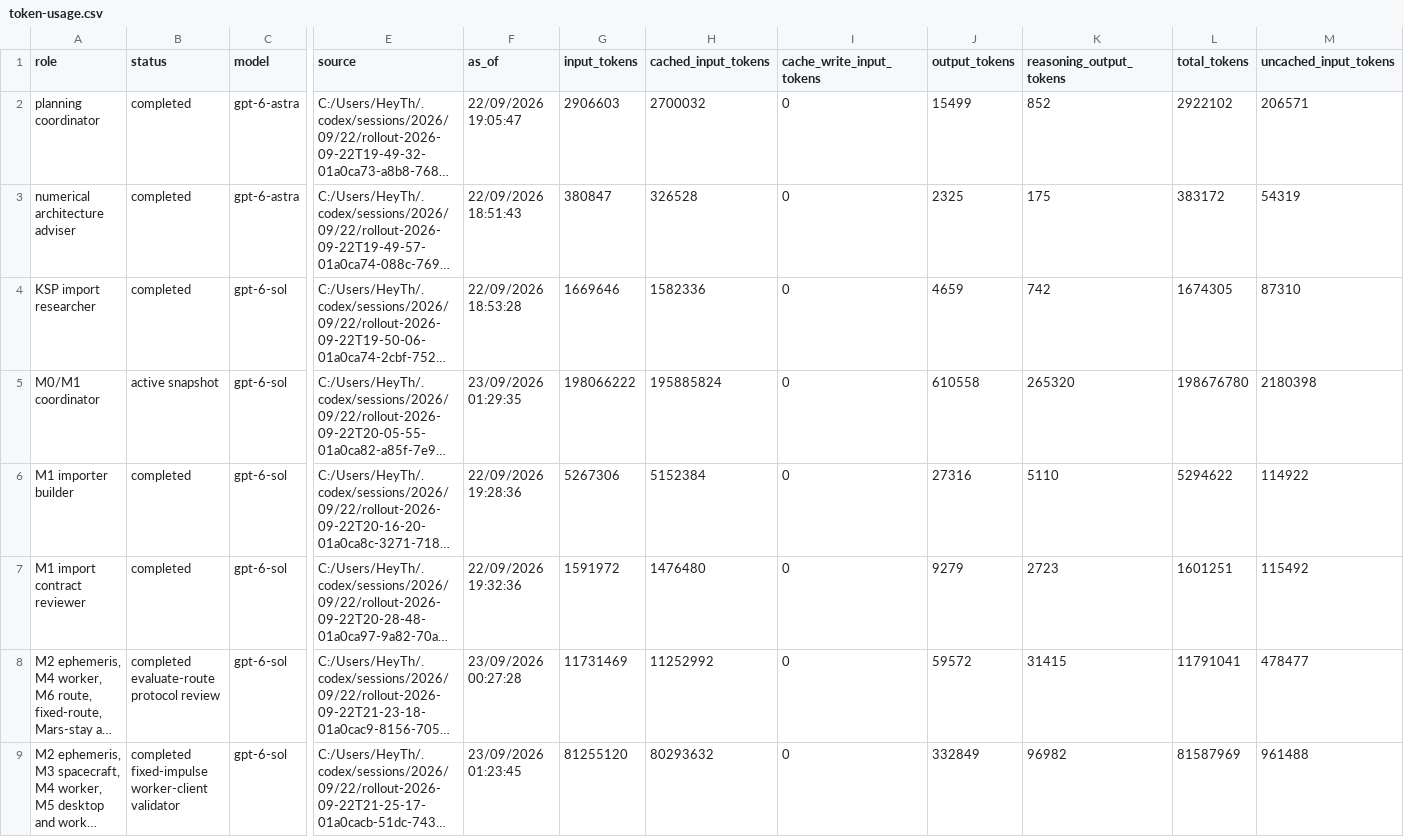
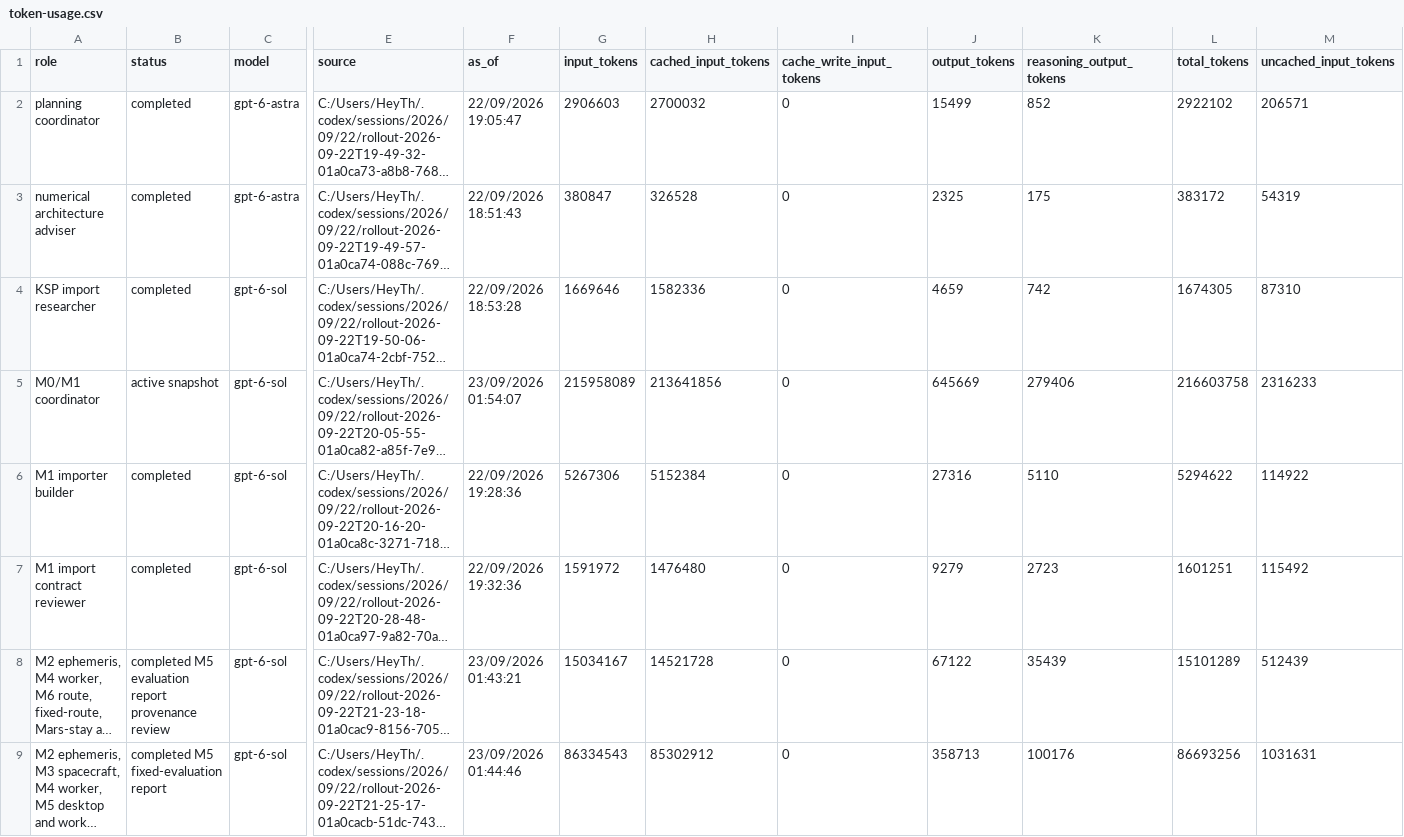
Before and after one commit to sixnationn/ksp-mission-analysis, a CSV file: benchmarks/token-usage.csv, drawn as a sheet; only a part is shown, gaps mark what is left out; long unchanged cells end in …; the diff names each change by its address in the sheet, - before the commit and + after, or states it on an @@ line.

Commit message:
Record evaluation workflow CI and token checkpoint

```diff
--- a/benchmarks/token-usage.csv
+++ b/benchmarks/token-usage.csv
-F5 (as_of): 23/09/2026 01:29:35
+F5 (as_of): 23/09/2026 01:54:07
-G5 (input_tokens): 198066222
+G5 (input_tokens): 215958089
-H5 (cached_input_tokens): 195885824
+H5 (cached_input_tokens): 213641856
-J5 (output_tokens): 610558
+J5 (output_tokens): 645669
-K5 (reasoning_output_tokens): 265320
+K5 (reasoning_output_tokens): 279406
-L5 (total_tokens): 198676780
+L5 (total_tokens): 216603758
-M5 (uncached_input_tokens): 2180398
+M5 (uncached_input_tokens): 2316233
-B8 (status): completed evaluate-route protocol review
+B8 (status): completed M5 evaluation report provenance review
-F8 (as_of): 23/09/2026 00:27:28
+F8 (as_of): 23/09/2026 01:43:21
-G8 (input_tokens): 11731469
+G8 (input_tokens): 15034167
-H8 (cached_input_tokens): 11252992
+H8 (cached_input_tokens): 14521728
-J8 (output_tokens): 59572
+J8 (output_tokens): 67122
-K8 (reasoning_output_tokens): 31415
+K8 (reasoning_output_tokens): 35439
-L8 (total_tokens): 11791041
+L8 (total_tokens): 15101289
-M8 (uncached_input_tokens): 478477
+M8 (uncached_input_tokens): 512439
-B9 (status): completed fixed-impulse worker-client validator
+B9 (status): completed M5 fixed-evaluation report
-F9 (as_of): 23/09/2026 01:23:45
+F9 (as_of): 23/09/2026 01:44:46
-G9 (input_tokens): 81255120
+G9 (input_tokens): 86334543
-H9 (cached_input_tokens): 80293632
+H9 (cached_input_tokens): 85302912
-J9 (output_tokens): 332849
+J9 (output_tokens): 358713
-K9 (reasoning_output_tokens): 96982
+K9 (reasoning_output_tokens): 100176
-L9 (total_tokens): 81587969
+L9 (total_tokens): 86693256
-M9 (uncached_input_tokens): 961488
+M9 (uncached_input_tokens): 1031631
```
Also changed, not shown: 5 other files.
